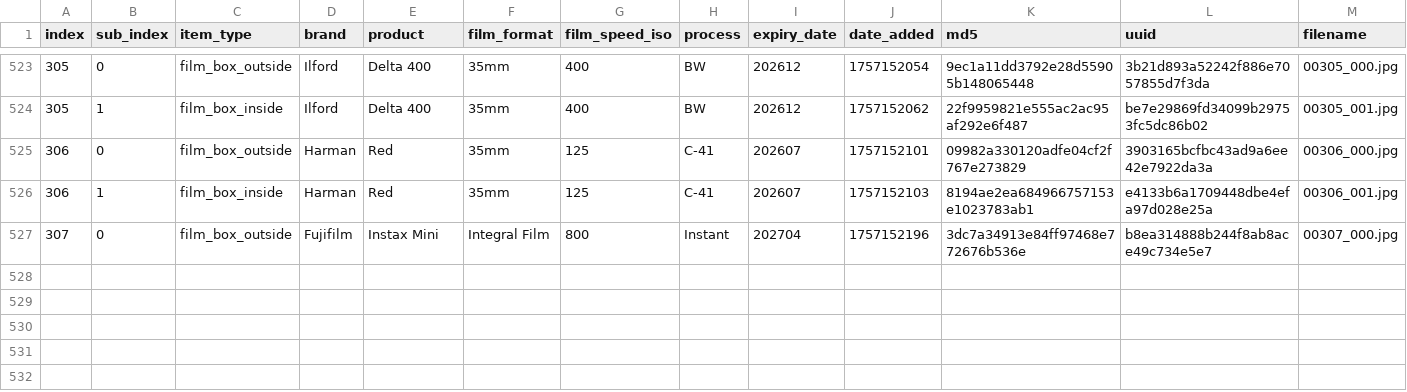
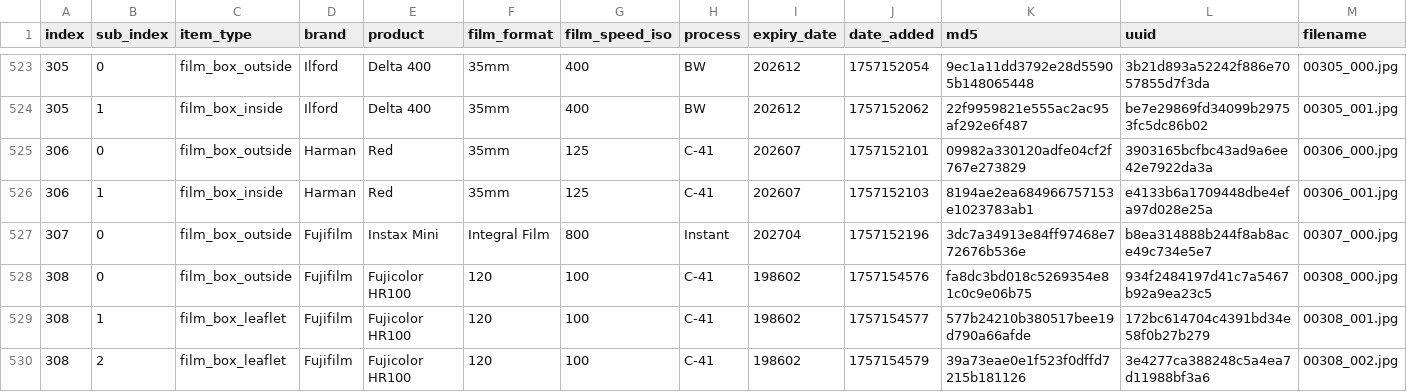
Before and after one commit to dekuNukem/Film-Packaging, a CSV file: film_packaging/database.csv, drawn as a sheet; only a part is shown, gaps mark what is left out; rows hold the shown columns only; the diff names each change by its address in the sheet, - before the commit and + after, or states it on an @@ line.

```diff
--- a/film_packaging/database.csv
+++ b/film_packaging/database.csv
+row 528: 308 | 0 | film_box_outside | Fujifilm | Fujicolor HR100 | 120 | 100 | C-41 | 198602 | 1757154576 | fa8dc3bd018c5269354e81c0c9e06b75 | 934f2484197d41c7a5467b92a9ea23c5 | 00308_000.jpg
+row 529: 308 | 1 | film_box_leaflet | Fujifilm | Fujicolor HR100 | 120 | 100 | C-41 | 198602 | 1757154577 | 577b24210b380517bee19d790a66afde | 172bc614704c4391bd34e58f0b27b279 | 00308_001.jpg
+row 530: 308 | 2 | film_box_leaflet | Fujifilm | Fujicolor HR100 | 120 | 100 | C-41 | 198602 | 1757154579 | 39a73eae0e1f523f0dffd7215b181126 | 3e4277ca388248c5a4ea7d11988bf3a6 | 00308_002.jpg
```
Also changed, not shown: 13 other files.
